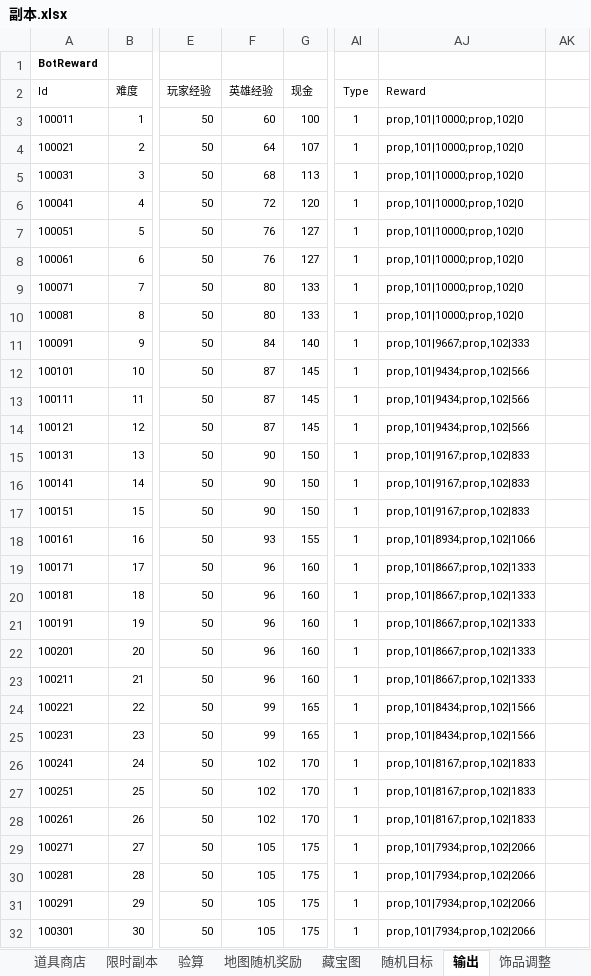
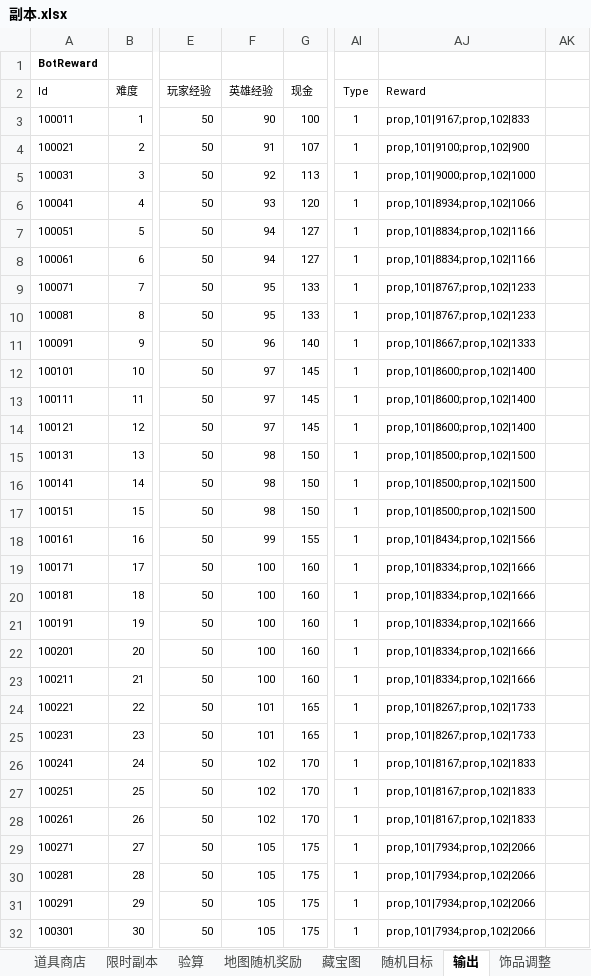
Before and after one commit to lengye49/OPM_Excel, an Excel workbook: OPM经济数值/副本.xlsx, sheet 输出, drawn as a sheet; only a part is shown, gaps mark what is left out; values as stored, in another font and other column widths than the file's, no borders; the diff covers the shown part only; the diff names each change by its address in the sheet, - before the commit and + after, or states it on an @@ line.

```diff
--- a/OPM经济数值/副本.xlsx (sheet 输出)
+++ b/OPM经济数值/副本.xlsx (sheet 输出)
-F3: 60
+F3: 90
-AJ3: prop,101|10000;prop,102|0
+AJ3: prop,101|9167;prop,102|833
-F4: 64
+F4: 91
-AJ4: prop,101|10000;prop,102|0
+AJ4: prop,101|9100;prop,102|900
-F5: 68
+F5: 92
-AJ5: prop,101|10000;prop,102|0
+AJ5: prop,101|9000;prop,102|1000
-F6: 72
+F6: 93
-AJ6: prop,101|10000;prop,102|0
+AJ6: prop,101|8934;prop,102|1066
-F7:F8: 76
+F7:F8: 94
-AJ7:AJ8: prop,101|10000;prop,102|0
+AJ7:AJ8: prop,101|8834;prop,102|1166
-F9:F10: 80
+F9:F10: 95
-AJ9:AJ10: prop,101|10000;prop,102|0
+AJ9:AJ10: prop,101|8767;prop,102|1233
-F11: 84
+F11: 96
-AJ11: prop,101|9667;prop,102|333
+AJ11: prop,101|8667;prop,102|1333
-F12:F14: 87
+F12:F14: 97
-AJ12:AJ14: prop,101|9434;prop,102|566
+AJ12:AJ14: prop,101|8600;prop,102|1400
-F15:F17: 90
+F15:F17: 98
-AJ15:AJ17: prop,101|9167;prop,102|833
+AJ15:AJ17: prop,101|8500;prop,102|1500
-F18: 93
+F18: 99
-AJ18: prop,101|8934;prop,102|1066
+AJ18: prop,101|8434;prop,102|1566
-F19:F23: 96
+F19:F23: 100
-AJ19:AJ23: prop,101|8667;prop,102|1333
+AJ19:AJ23: prop,101|8334;prop,102|1666
-F24:F25: 99
+F24:F25: 101
-AJ24:AJ25: prop,101|8434;prop,102|1566
+AJ24:AJ25: prop,101|8267;prop,102|1733
```
Also changed, not shown: 299 edited cells elsewhere in this sheet, sheet 怪物产出, sheet 价值设定, sheet 关卡设定, formulas that keep their value, OPM经济数值/赛季通行证.xlsx, 1 other file.
